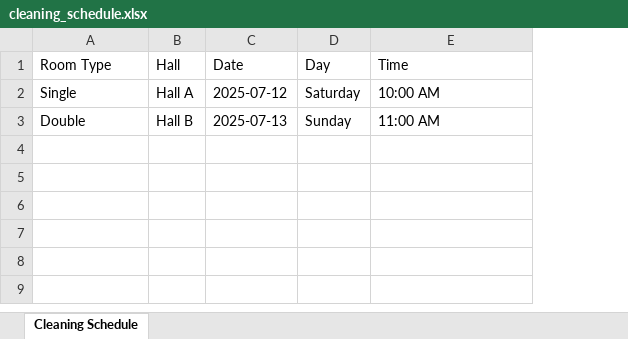
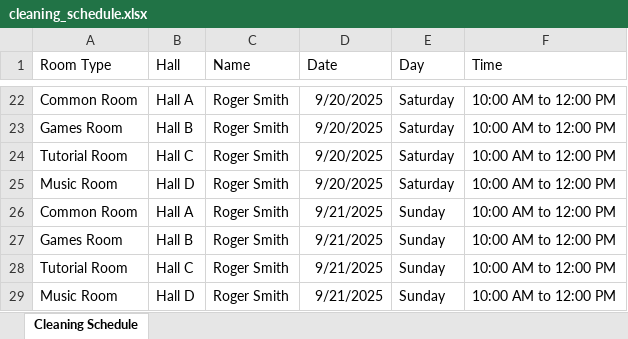
Before and after one commit to sandeepsharma553/MyMorAdmin, an Excel workbook: src/assets/excel/cleaning_schedule.xlsx, sheet Cleaning Schedule, drawn as a sheet; only a part is shown, gaps mark what is left out; values as stored, in another font and other column widths than the file's, no borders; removed rows and columns are numbered as before the commit, all else as after; the diff covers the shown part only; the diff names each change by its address in the sheet, - before the commit and + after, or states it on an @@ line.

```diff
--- a/src/assets/excel/cleaning_schedule.xlsx (sheet Cleaning Schedule)
+++ b/src/assets/excel/cleaning_schedule.xlsx (sheet Cleaning Schedule)
+column C (Name), row 22: Roger Smith
-A22 (Room Type): Single
+A22 (Room Type): Common Room
-D22 (Date): 2025-07-12
+D22 (Date): 9/20/2025
-F22 (Time): 10:00 AM
+F22 (Time): 10:00 AM to 12:00 PM
-row 3: Double | Hall B | 2025-07-13 | Sunday | 11:00 AM
+row 23: Games Room | Hall B | Roger Smith | 9/20/2025 | Saturday | 10:00 AM to 12:00 PM
+row 24: Tutorial Room | Hall C | Roger Smith | 9/20/2025 | Saturday | 10:00 AM to 12:00 PM
+row 25: Music Room | Hall D | Roger Smith | 9/20/2025 | Saturday | 10:00 AM to 12:00 PM
+row 26: Common Room | Hall A | Roger Smith | 9/21/2025 | Sunday | 10:00 AM to 12:00 PM
+row 27: Games Room | Hall B | Roger Smith | 9/21/2025 | Sunday | 10:00 AM to 12:00 PM
+row 28: Tutorial Room | Hall C | Roger Smith | 9/21/2025 | Sunday | 10:00 AM to 12:00 PM
+row 29: Music Room | Hall D | Roger Smith | 9/21/2025 | Sunday | 10:00 AM to 12:00 PM
```
Also changed, not shown: 20 added rows elsewhere in this sheet, formulas that keep their value, src/assets/excel/tutorial_schedule.xlsx, 17 other files.
